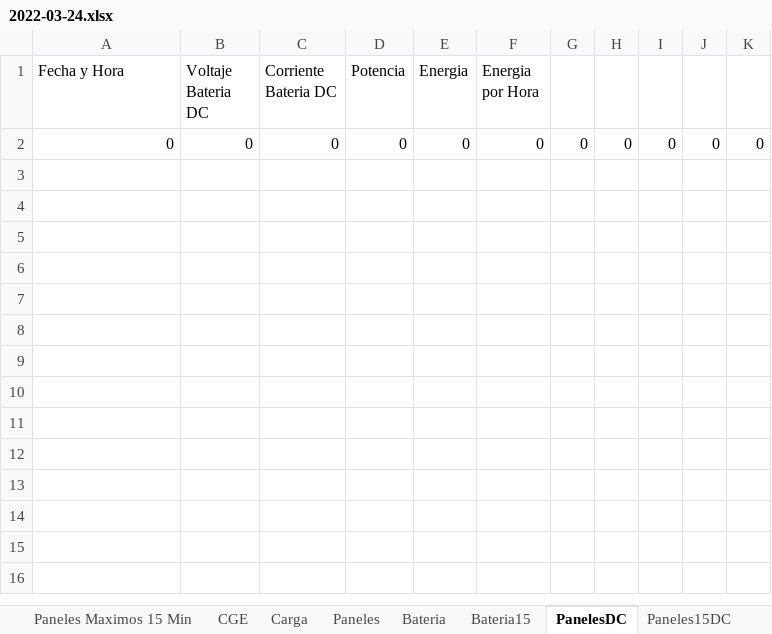
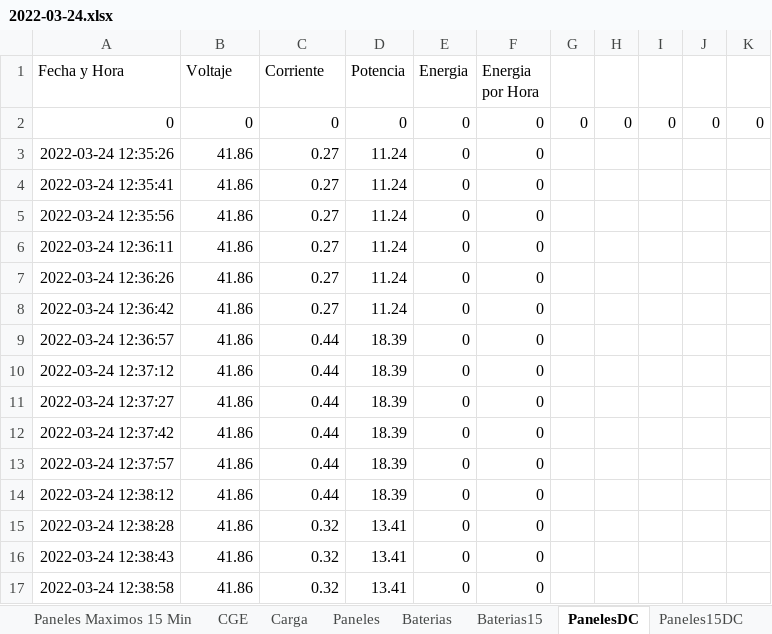
Before and after one commit to nachovera93/Ser-Raspberry, an Excel workbook: 2022-03-24.xlsx, sheet PanelesDC, drawn as a sheet; values as stored, in another font and other column widths than the file's, no borders; the diff names each change by its address in the sheet, - before the commit and + after, or states it on an @@ line.

```diff
--- a/2022-03-24.xlsx (sheet PanelesDC)
+++ b/2022-03-24.xlsx (sheet PanelesDC)
-sheet tab: Bateria
+sheet tab: Baterias
-sheet tab: Bateria15
+sheet tab: Baterias15
-B1: Voltaje Bateria DC
+B1: Voltaje
-C1: Corriente Bateria DC
+C1: Corriente
+row 3: 2022-03-24 12:35:26 | 41.86 | 0.27 | 11.24 | 0 | 0
+row 4: 2022-03-24 12:35:41 | 41.86 | 0.27 | 11.24 | 0 | 0
+row 5: 2022-03-24 12:35:56 | 41.86 | 0.27 | 11.24 | 0 | 0
+row 6: 2022-03-24 12:36:11 | 41.86 | 0.27 | 11.24 | 0 | 0
+row 7: 2022-03-24 12:36:26 | 41.86 | 0.27 | 11.24 | 0 | 0
+row 8: 2022-03-24 12:36:42 | 41.86 | 0.27 | 11.24 | 0 | 0
+row 9: 2022-03-24 12:36:57 | 41.86 | 0.44 | 18.39 | 0 | 0
+row 10: 2022-03-24 12:37:12 | 41.86 | 0.44 | 18.39 | 0 | 0
+row 11: 2022-03-24 12:37:27 | 41.86 | 0.44 | 18.39 | 0 | 0
+row 12: 2022-03-24 12:37:42 | 41.86 | 0.44 | 18.39 | 0 | 0
+row 13: 2022-03-24 12:37:57 | 41.86 | 0.44 | 18.39 | 0 | 0
+row 14: 2022-03-24 12:38:12 | 41.86 | 0.44 | 18.39 | 0 | 0
+row 15: 2022-03-24 12:38:28 | 41.86 | 0.32 | 13.41 | 0 | 0
+row 16: 2022-03-24 12:38:43 | 41.86 | 0.32 | 13.41 | 0 | 0
+row 17: 2022-03-24 12:38:58 | 41.86 | 0.32 | 13.41 | 0 | 0
```
Also changed, not shown: sheet Carga, sheet CGE, sheet Variables Raspberry, sheet Baterias, sheet Paneles15DC, sheet Baterias15, 6 other files.
